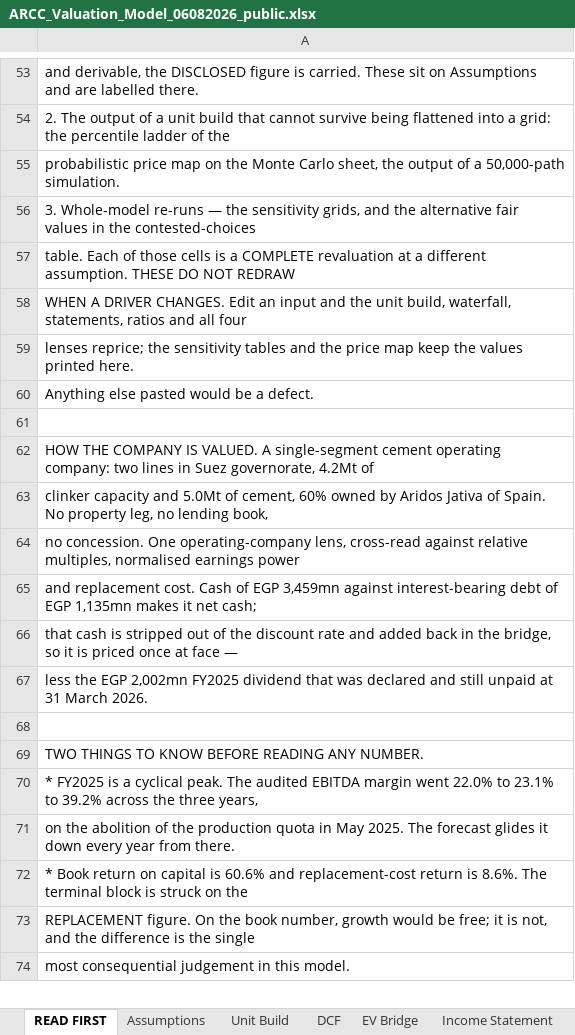
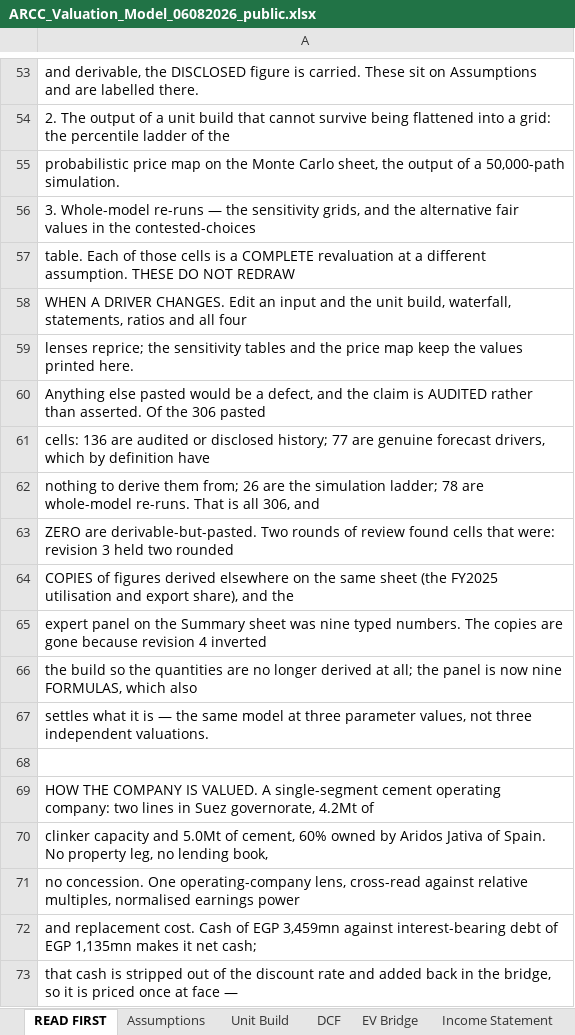
Before and after one commit to sherifomarsaleh/testahil, an Excel workbook: engine/arcc_study/ARCC_Valuation_Model_06082026_public.xlsx, sheet READ FIRST, drawn as a sheet; only a part is shown, gaps mark what is left out; the shorter side is filled out with more unchanged rows; values as stored, in another font and other column widths than the file's, no borders; the diff names each change by its address in the sheet, - before the commit and + after, or states it on an @@ line.

```diff
--- a/engine/arcc_study/ARCC_Valuation_Model_06082026_public.xlsx (sheet READ FIRST)
+++ b/engine/arcc_study/ARCC_Valuation_Model_06082026_public.xlsx (sheet READ FIRST)
-A60: …be a defect.
+A60: …be a defect, and the claim is AUDITED rather than asserted. Of the 306 pasted
+row 61: cells: 136 are audited or disclosed history; 77 are genuine forecast drivers, which by definition have
+row 62: nothing to derive them from; 26 are the simulation ladder; 78 are whole-model re-runs. That is all 306, and
+row 63: ZERO are derivable-but-pasted. Two rounds of review found cells that were: revision 3 held two rounded
+row 64: COPIES of figures derived elsewhere on the same sheet (the FY2025 utilisation and export share), and the
+row 65: expert panel on the Summary sheet was nine typed numbers. The copies are gone because revision 4 inverted
+row 66: the build so the quantities are no longer derived at all; the panel is now nine FORMULAS, which also
+row 67: settles what it is — the same model at three parameter values, not three independent valuations.
```
Also changed, not shown: sheet Summary, 9 other files.
